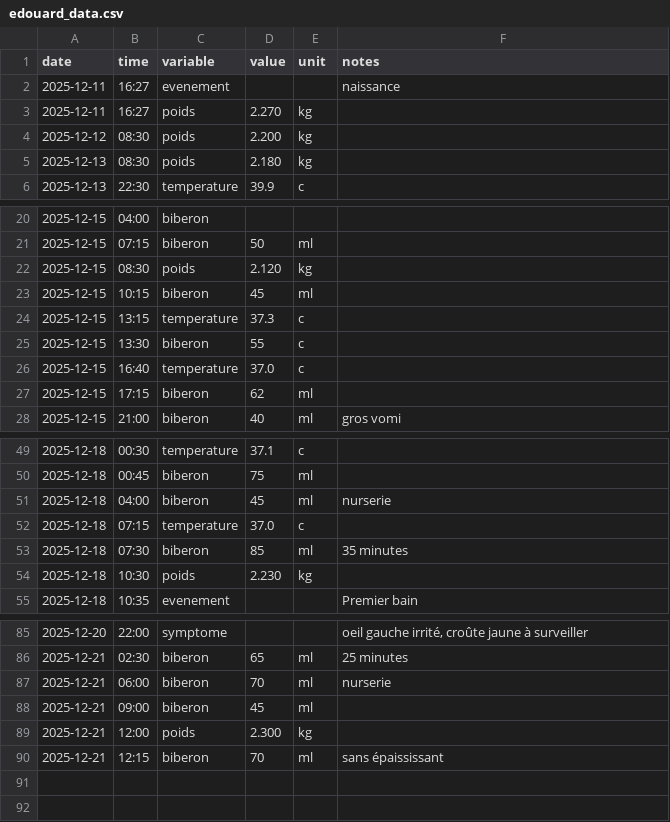
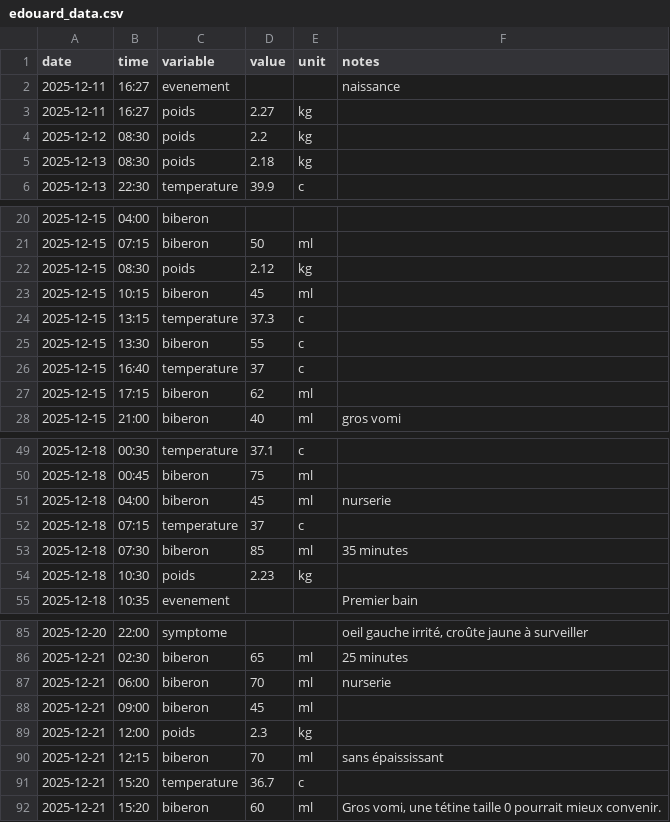
Before and after one commit to Felixmil/edouard, a CSV file: data-raw/edouard_data.csv, drawn as a sheet; only a part is shown, gaps mark what is left out; the diff covers the shown part only.

```diff
--- a/data-raw/edouard_data.csv
+++ b/data-raw/edouard_data.csv
@@ -2,5 +2,5 @@ date,time,variable,value,unit,notes
 2025-12-11,16:27,evenement,,,naissance
-2025-12-11,16:27,poids,2.270,kg,
-2025-12-12,08:30,poids,2.200,kg,
-2025-12-13,08:30,poids,2.180,kg,
+2025-12-11,16:27,poids,2.27,kg,
+2025-12-12,08:30,poids,2.2,kg,
+2025-12-13,08:30,poids,2.18,kg,
 2025-12-13,22:30,temperature,39.9,c,
@@ -21,3 +21,3 @@ date,time,variable,value,unit,notes
 2025-12-15,07:15,biberon,50,ml,
-2025-12-15,08:30,poids,2.120,kg,
+2025-12-15,08:30,poids,2.12,kg,
 2025-12-15,10:15,biberon,45,ml,
@@ -25,3 +25,3 @@ date,time,variable,value,unit,notes
 2025-12-15,13:30,biberon,55,c,
-2025-12-15,16:40,temperature,37.0,c,
+2025-12-15,16:40,temperature,37,c,
 2025-12-15,17:15,biberon,62,ml,
@@ -51,5 +51,5 @@ date,time,variable,value,unit,notes
 2025-12-18,04:00,biberon,45,ml,nurserie
-2025-12-18,07:15,temperature,37.0,c,
+2025-12-18,07:15,temperature,37,c,
 2025-12-18,07:30,biberon,85,ml,35 minutes
-2025-12-18,10:30,poids,2.230,kg,
+2025-12-18,10:30,poids,2.23,kg,
 2025-12-18,10:35,evenement,,,Premier bain
@@ -88,3 +88,5 @@ date,time,variable,value,unit,notes
 2025-12-21,09:00,biberon,45,ml,
-2025-12-21,12:00,poids,2.300,kg,
+2025-12-21,12:00,poids,2.3,kg,
 2025-12-21,12:15,biberon,70,ml,sans épaississant
+2025-12-21,15:20,temperature,36.7,c,
+2025-12-21,15:20,biberon,60,ml,"Gros vomi, une tétine taille 0 pourrait mieux convenir."
```
Also changed, not shown: 6 edited cells elsewhere in this file, 2 other files.
